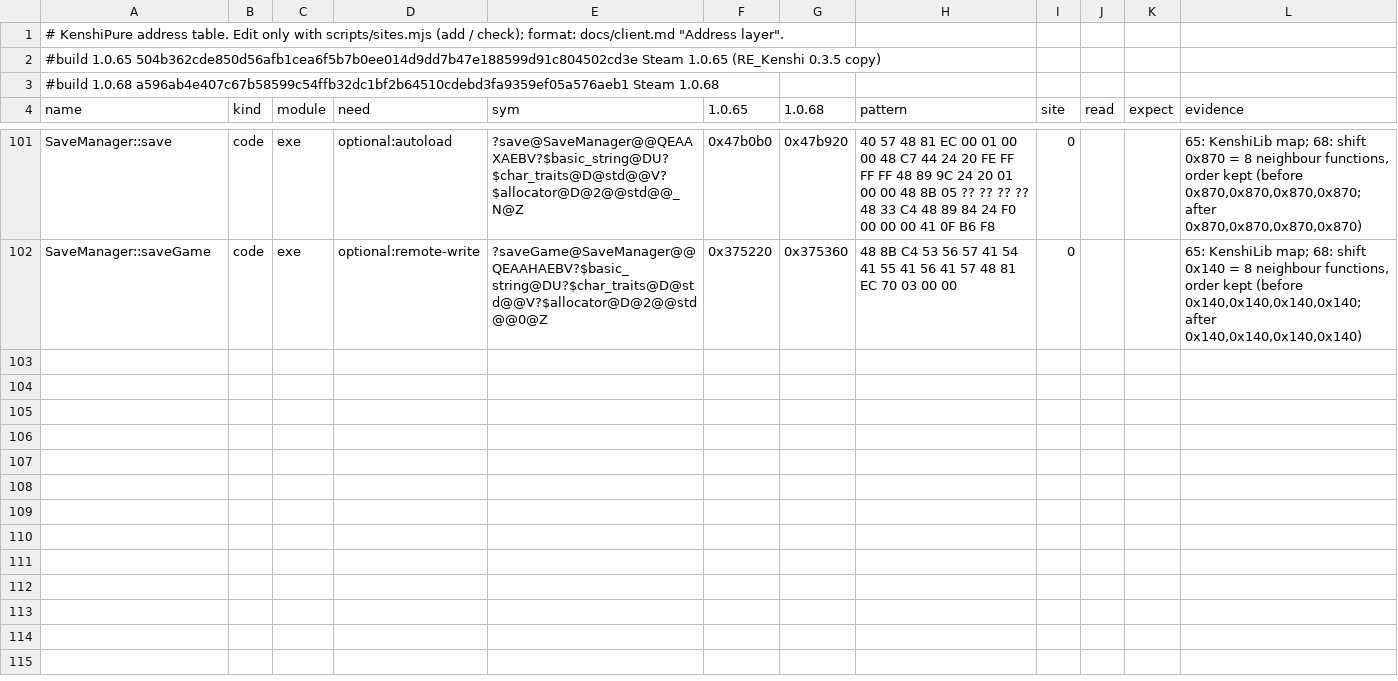
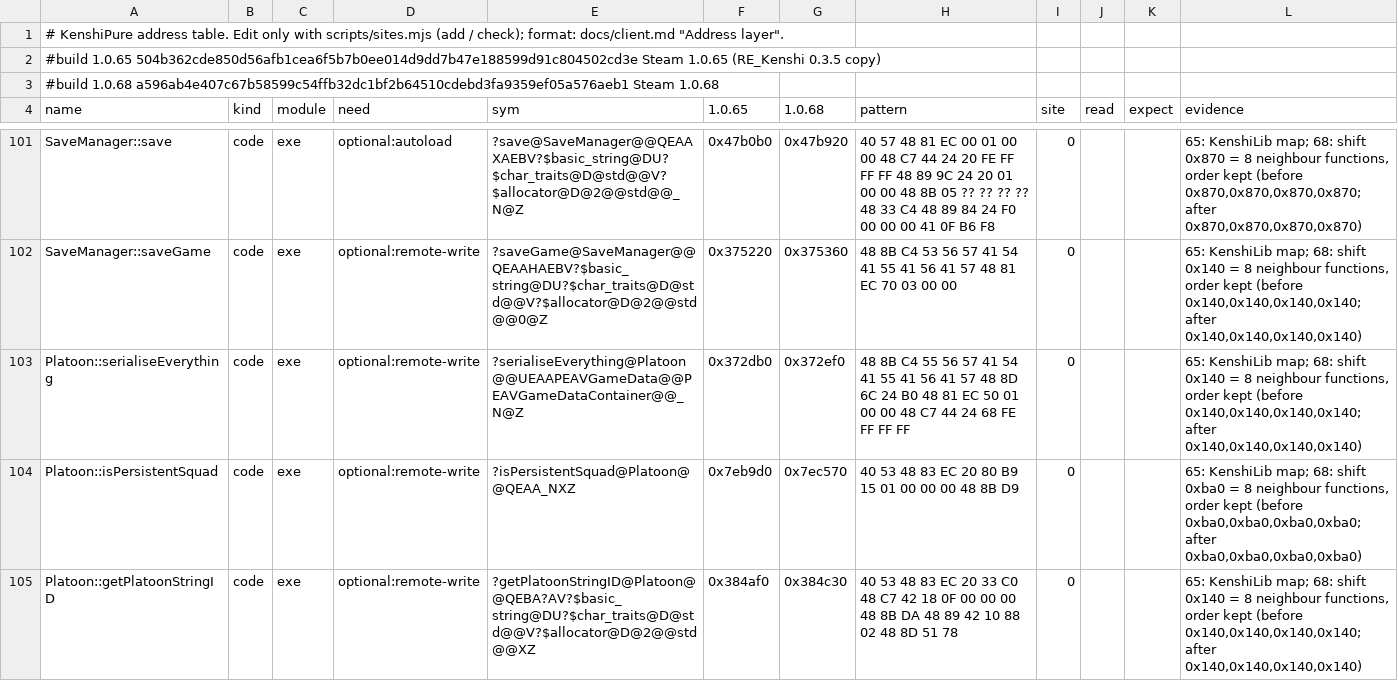
Before and after one commit to ErwinsArm/Kenshi-Pure, a TSV file: client/sites.tsv, drawn as a sheet; only a part is shown, gaps mark what is left out; the diff covers the shown part only; the diff names each change by its address in the sheet, - before the commit and + after, or states it on an @@ line.

```diff
--- a/client/sites.tsv
+++ b/client/sites.tsv
+row 103: Platoon::serialiseEverything | code | exe | optional:remote-write | ?serialiseEverything@Platoon@@UEAAPEAVGameData@@PEAVGameDataContainer@@_N@Z | 0x372db0 | 0x372ef0 | 48 8B C4 55 56 57 41 54 41 55 41 56 41 57 48 8D 6C 24 B0 48 81 EC 50 01 00 00 48 C7 44 24 68 FE FF FF FF | 0 |  |  | 65: KenshiLib map; 68: shift 0x140 = 8 neighbour functions, order kept (before 0x140,0x140,0x140,0x140; after 0x140,0x140,0x140,0x140)
+row 104: Platoon::isPersistentSquad | code | exe | optional:remote-write | ?isPersistentSquad@Platoon@@QEAA_NXZ | 0x7eb9d0 | 0x7ec570 | 40 53 48 83 EC 20 80 B9 15 01 00 00 00 48 8B D9 | 0 |  |  | 65: KenshiLib map; 68: shift 0xba0 = 8 neighbour functions, order kept (before 0xba0,0xba0,0xba0,0xba0; after 0xba0,0xba0,0xba0,0xba0)
+row 105: Platoon::getPlatoonStringID | code | exe | optional:remote-write | ?getPlatoonStringID@Platoon@@QEBA?AV?$basic_string@DU?$char_traits@D@std@@V?$allocator@D@2@@std@@XZ | 0x384af0 | 0x384c30 | 40 53 48 83 EC 20 33 C0 48 C7 42 18 0F 00 00 00 48 8B DA 48 89 42 10 88 02 48 8D 51 78 | 0 |  |  | 65: KenshiLib map; 68: shift 0x140 = 8 neighbour functions, order kept (before 0x140,0x140,0x140,0x140; after 0x140,0x140,0x140,0x140)
```
Also changed, not shown: 7 added rows elsewhere in this file, 10 other files.
